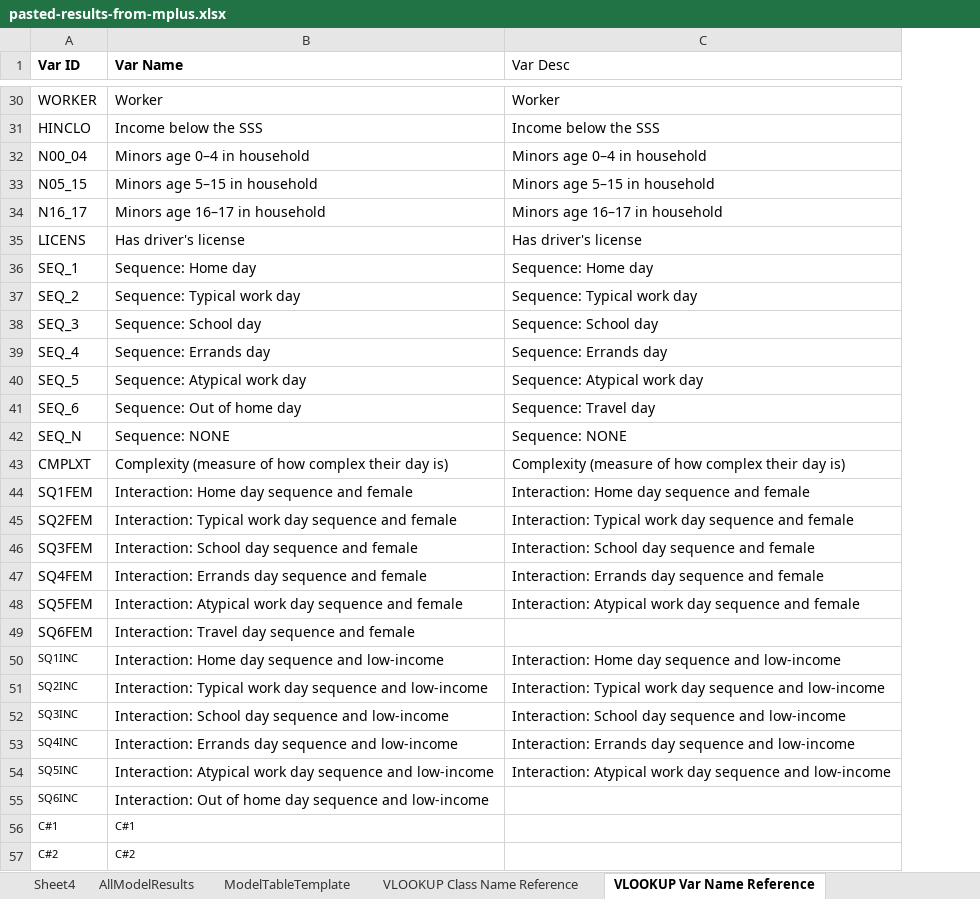
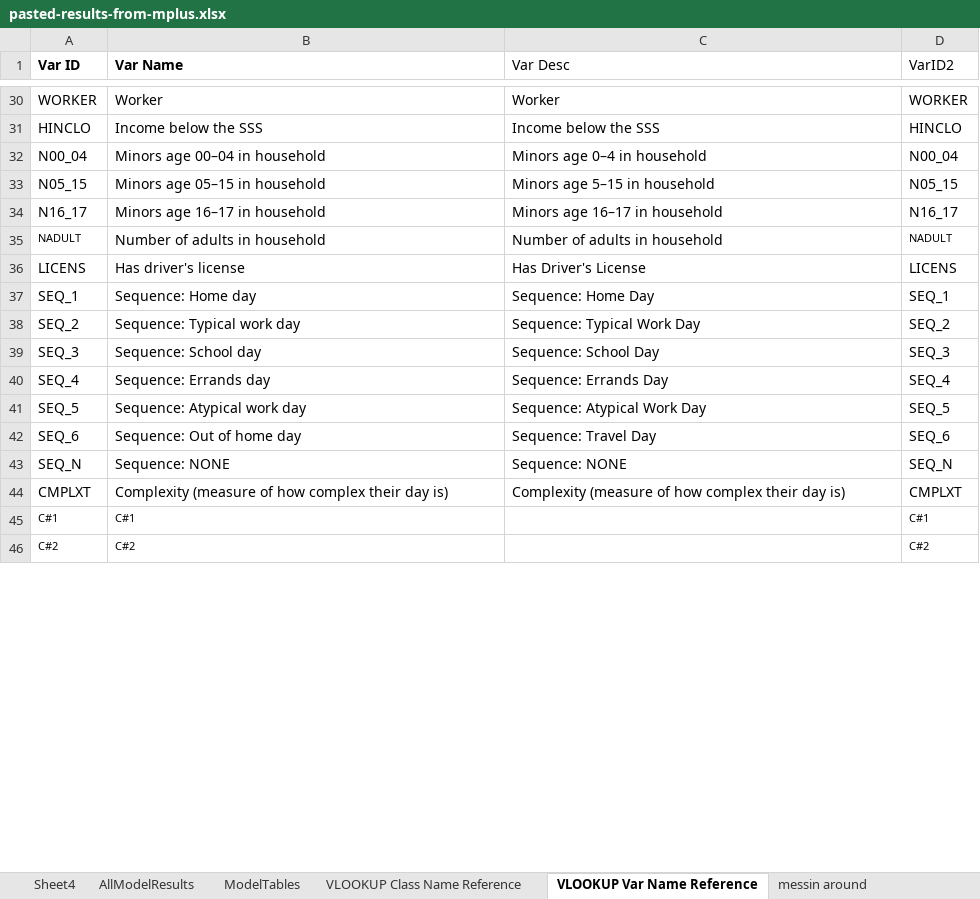
Before and after one commit to e-mcbride/PSRC.analysis, an Excel workbook: analysis/figures/pasted-results-from-mplus.xlsx, sheet VLOOKUP Var Name Reference, drawn as a sheet; only a part is shown, gaps mark what is left out; values as stored, in another font and other column widths than the file's, no borders; removed rows and columns are numbered as before the commit, all else as after; the diff covers the shown part only; the diff names each change by its address in the sheet, - before the commit and + after, or states it on an @@ line.

Commit message:
updates to tables in excel with new interaction models

```diff
--- a/analysis/figures/pasted-results-from-mplus.xlsx (sheet VLOOKUP Var Name Reference)
+++ b/analysis/figures/pasted-results-from-mplus.xlsx (sheet VLOOKUP Var Name Reference)
-sheet tab: ModelTableTemplate
+sheet tab: ModelTables
+sheet tab: messin around
+column D (VarID2), rows 30-34: WORKER | HINCLO | N00_04 | N05_15 | N16_17; rows 36-46: LICENS | SEQ_1 | SEQ_2 | SEQ_3 | SEQ_4 | SEQ_5 | SEQ_6 | SEQ_N | CMPLXT | C#1 | C#2
-B32 (Var Name): Minors age 0–4 in household
+B32 (Var Name): Minors age 00–04 in household
-B33 (Var Name): Minors age 5–15 in household
+B33 (Var Name): Minors age 05–15 in household
+row 35: NADULT | Number of adults in household | Number of adults in household | NADULT
-C36 (Var Desc): Has driver's license
+C36 (Var Desc): Has Driver's License
-C37 (Var Desc): Sequence: Home day
+C37 (Var Desc): Sequence: Home Day
-C38 (Var Desc): Sequence: Typical work day
+C38 (Var Desc): Sequence: Typical Work Day
-C39 (Var Desc): Sequence: School day
+C39 (Var Desc): Sequence: School Day
-C40 (Var Desc): Sequence: Errands day
+C40 (Var Desc): Sequence: Errands Day
-C41 (Var Desc): Sequence: Atypical work day
+C41 (Var Desc): Sequence: Atypical Work Day
-C42 (Var Desc): Sequence: Travel day
+C42 (Var Desc): Sequence: Travel Day
-row 44: SQ1FEM | Interaction: Home day sequence and female | Interaction: Home day sequence and female
-row 45: SQ2FEM | Interaction: Typical work day sequence and female | Interaction: Typical work day sequence and female
-row 46: SQ3FEM | Interaction: School day sequence and female | Interaction: School day sequence and female
-row 47: SQ4FEM | Interaction: Errands day sequence and female | Interaction: Errands day sequence and female
-row 48: SQ5FEM | Interaction: Atypical work day sequence and female | Interaction: Atypical work day sequence and female
-row 49: SQ6FEM | Interaction: Travel day sequence and female
-row 50: SQ1INC | Interaction: Home day sequence and low-income | Interaction: Home day sequence and low-income
-row 51: SQ2INC | Interaction: Typical work day sequence and low-income | Interaction: Typical work day sequence and low-income
-row 52: SQ3INC | Interaction: School day sequence and low-income | Interaction: School day sequence and low-income
-row 53: SQ4INC | Interaction: Errands day sequence and low-income | Interaction: Errands day sequence and low-income
-row 54: SQ5INC | Interaction: Atypical work day sequence and low-income | Interaction: Atypical work day sequence and low-income
-row 55: SQ6INC | Interaction: Out of home day sequence and low-income
```
Also changed, not shown: 24 added rows elsewhere in this sheet, sheet AllModelResults, sheet ModelTables, sheet VLOOKUP Class Name Reference, formulas that keep their value, hidden cells, charts or pictures.
